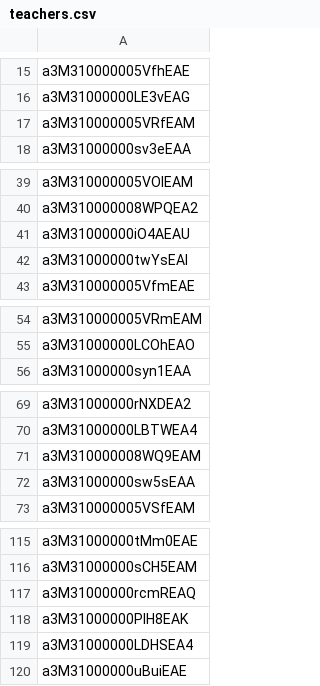
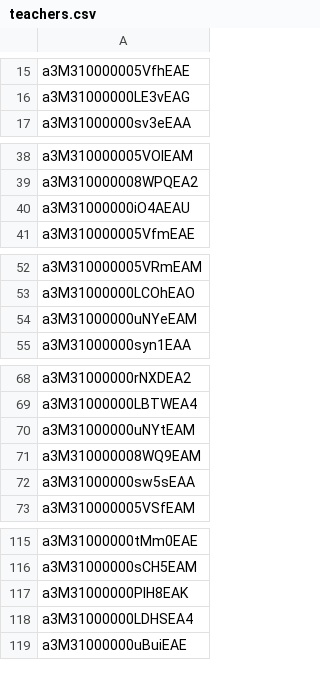
Before and after one commit to gpiotti/linearp, a CSV file: oe/inputs/teachers.csv, drawn as a sheet; only a part is shown, gaps mark what is left out; removed rows and columns are numbered as before the commit, all else as after; the diff covers the shown part only; the diff names each change by its address in the sheet, - before the commit and + after, or states it on an @@ line.

```diff
--- a/oe/inputs/teachers.csv
+++ b/oe/inputs/teachers.csv
-row 17: a3M310000005VRfEAM
-row 42: a3M31000000twYsEAI
+row 54: a3M31000000uNYeEAM
+row 70: a3M31000000uNYtEAM
-row 117: a3M31000000rcmREAQ
```
Also changed, not shown: 3 added rows and 1 removed row elsewhere in this file, oe/inputs/lastWorkedHours.csv, oe/inputs/previousWeekHours.csv, 5 other files.
